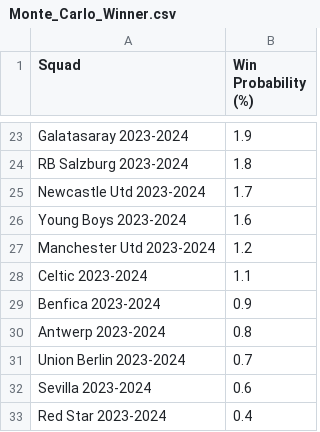
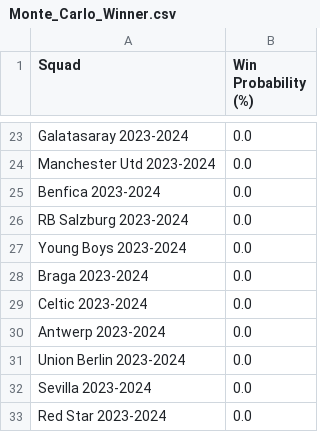
Before and after one commit to rnoguer22/Cluster_Champion, a CSV file: UEFA_Predictions/csv/Monte_Carlo_Winner.csv, drawn as a sheet; only a part is shown, gaps mark what is left out; removed rows and columns are numbered as before the commit, all else as after; the diff covers the shown part only; the diff names each change by its address in the sheet, - before the commit and + after, or states it on an @@ line.

Commit message:
Aplicamos cambios al montecarlo

```diff
--- a/UEFA_Predictions/csv/Monte_Carlo_Winner.csv
+++ b/UEFA_Predictions/csv/Monte_Carlo_Winner.csv
-B23 (Win Probability (%)): 1.9
+B23 (Win Probability (%)): 0.0
+row 24: Manchester Utd 2023-2024 | 0.0
+row 25: Benfica 2023-2024 | 0.0
-B26 (Win Probability (%)): 1.8
+B26 (Win Probability (%)): 0.0
-row 25: Newcastle Utd 2023-2024 | 1.7
-B27 (Win Probability (%)): 1.6
+B27 (Win Probability (%)): 0.0
-row 27: Manchester Utd 2023-2024 | 1.2
+row 28: Braga 2023-2024 | 0.0
-B29 (Win Probability (%)): 1.1
+B29 (Win Probability (%)): 0.0
-row 29: Benfica 2023-2024 | 0.9
-B30 (Win Probability (%)): 0.8
+B30 (Win Probability (%)): 0.0
-B31 (Win Probability (%)): 0.7
+B31 (Win Probability (%)): 0.0
-B32 (Win Probability (%)): 0.6
+B32 (Win Probability (%)): 0.0
-B33 (Win Probability (%)): 0.4
+B33 (Win Probability (%)): 0.0
```
Also changed, not shown: 13 added rows, 13 removed rows and 8 edited cells elsewhere in this file, 2 other files.
